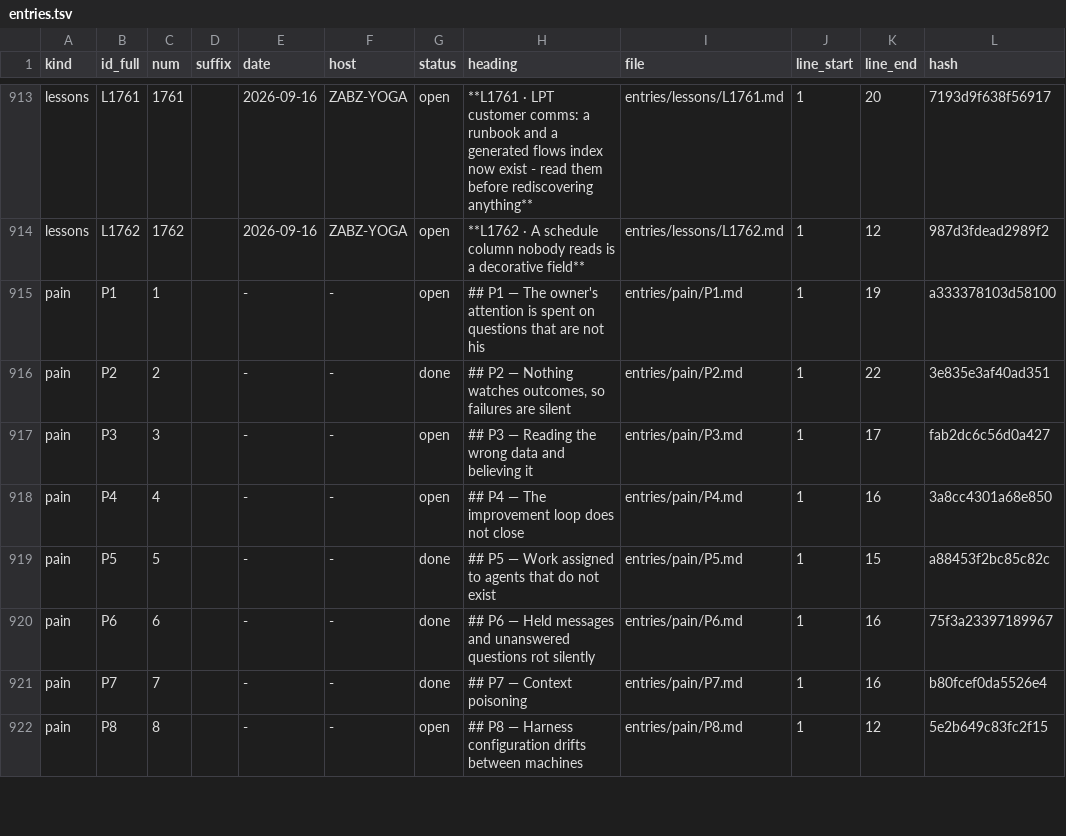
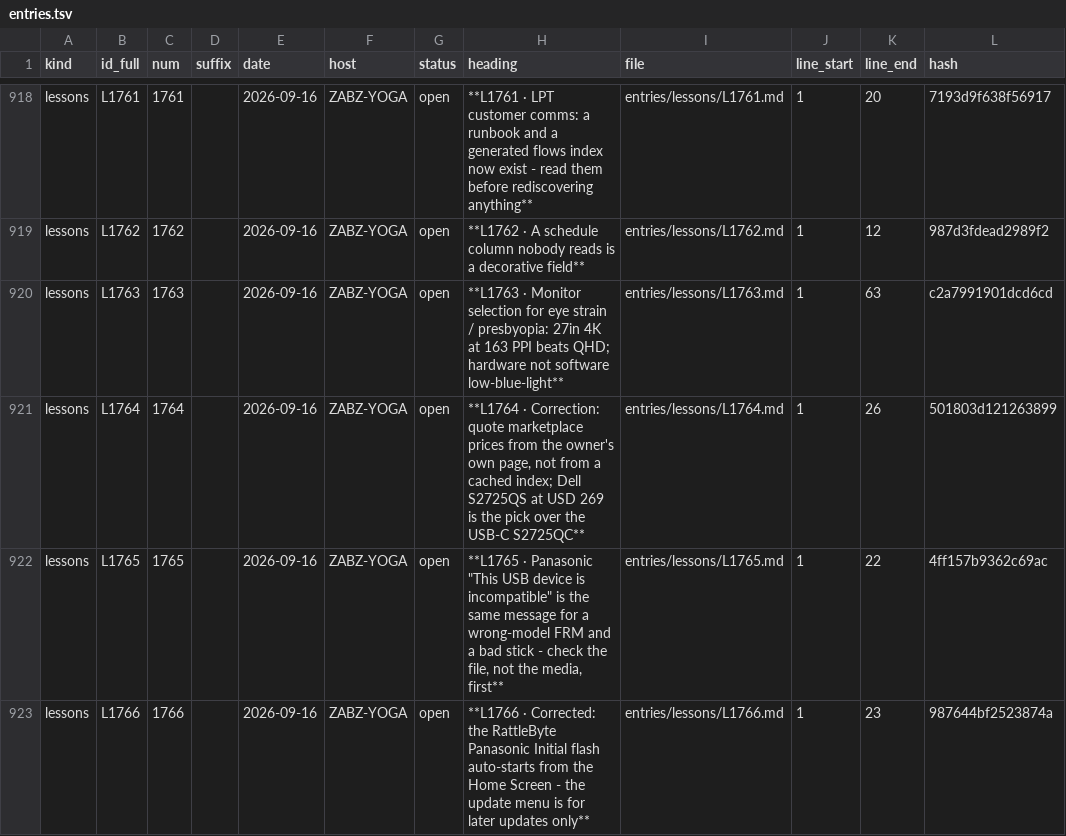
Before and after one commit to lakewoodphone/harness-config, a TSV file: journal/index/entries.tsv, drawn as a sheet; only a part is shown, gaps mark what is left out; the shorter side is filled out with more unchanged rows; the diff covers the shown part only.

Commit message:
journal: restore 22 entries and re-append 9 id-colliding records after the behind-checkout collision; close out the RattleByte case

```diff
--- a/journal/index/entries.tsv
+++ b/journal/index/entries.tsv
@@ -914 +919,5 @@ lessons	L1761	1761		2026-09-16	ZABZ-YOGA	open	**L1761 · LPT customer comms: a r
 lessons	L1762	1762		2026-09-16	ZABZ-YOGA	open	**L1762 · A schedule column nobody reads is a decorative field**	entries/lessons/L1762.md	1	12	987d3fdead2989f2
+lessons	L1763	1763		2026-09-16	ZABZ-YOGA	open	**L1763 · Monitor selection for eye strain / presbyopia: 27in 4K at 163 PPI beats QHD; hardware not software low-blue-light**	entries/lessons/L1763.md	1	63	c2a7991901dcd6cd
+lessons	L1764	1764		2026-09-16	ZABZ-YOGA	open	**L1764 · Correction: quote marketplace prices from the owner's own page, not from a cached index; Dell S2725QS at USD 269 is the pick over the USB-C S2725QC**	entries/lessons/L1764.md	1	26	501803d121263899
+lessons	L1765	1765		2026-09-16	ZABZ-YOGA	open	**L1765 · Panasonic "This USB device is incompatible" is the same message for a wrong-model FRM and a bad stick - check the file, not the media, first**	entries/lessons/L1765.md	1	22	4ff157b9362c69ac
+lessons	L1766	1766		2026-09-16	ZABZ-YOGA	open	**L1766 · Corrected: the RattleByte Panasonic Initial flash auto-starts from the Home Screen - the update menu is for later updates only**	entries/lessons/L1766.md	1	23	987644bf2523874a
```
Also changed, not shown: 10 added rows elsewhere in this file, 14 other files.
